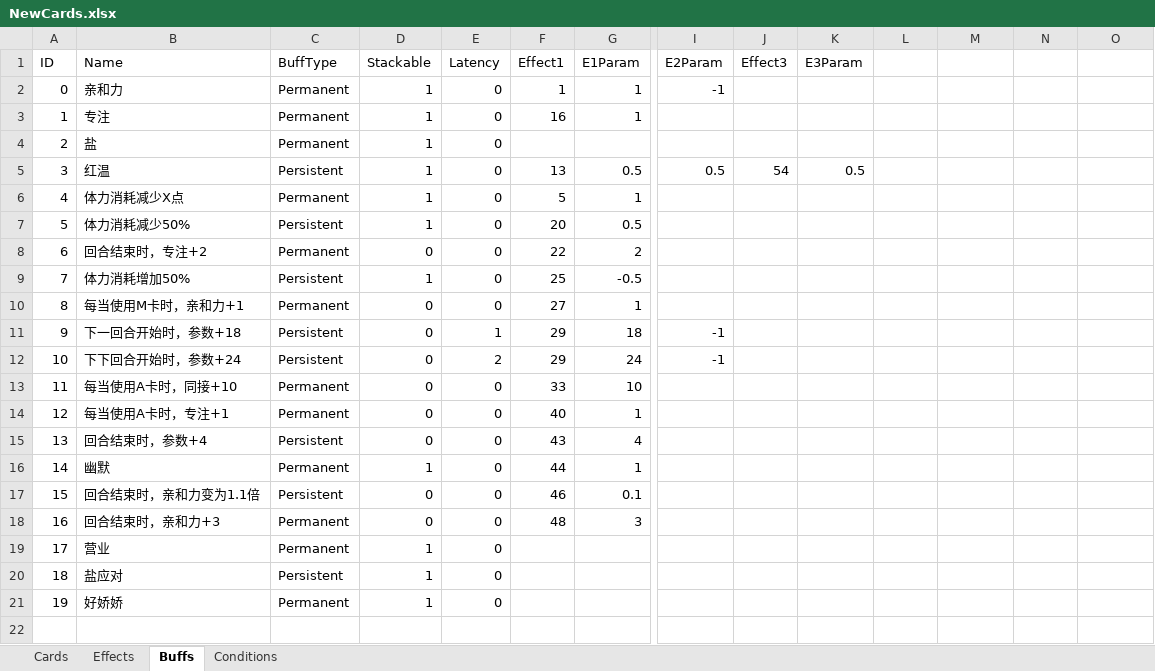
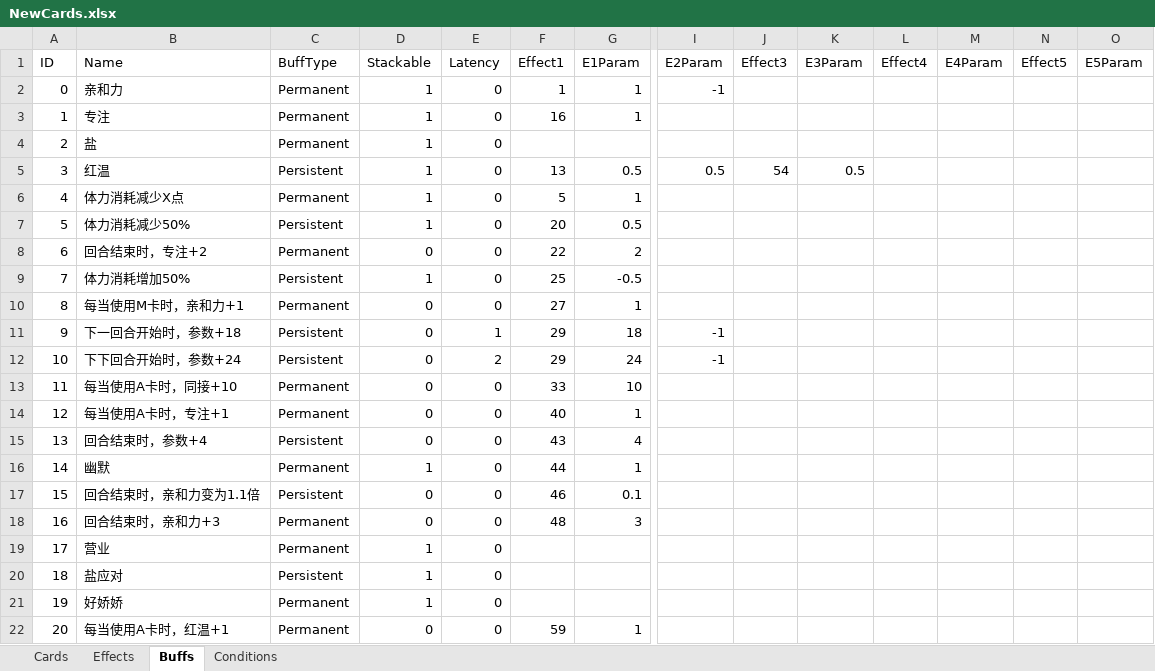
Before and after one commit to MHProtein/VTuberSim, an Excel workbook: Assets/Resources/Configurations/NewCards.xlsx, sheet Buffs, drawn as a sheet; only a part is shown, gaps mark what is left out; values as stored, in another font and other column widths than the file's, no borders; rows hold the shown columns only; the diff names each change by its address in the sheet, - before the commit and + after, or states it on an @@ line.

```diff
--- a/Assets/Resources/Configurations/NewCards.xlsx (sheet Buffs)
+++ b/Assets/Resources/Configurations/NewCards.xlsx (sheet Buffs)
-L1: (empty)
+L1: Effect4
-M1: (empty)
+M1: E4Param
-N1: (empty)
+N1: Effect5
-O1: (empty)
+O1: E5Param
+row 22: 20 | 每当使用A卡时，红温+1 | Permanent | 0 | 0 | 59 | 1
```
Also changed, not shown: sheet Cards, sheet Effects, hidden cells, 4 other files.
